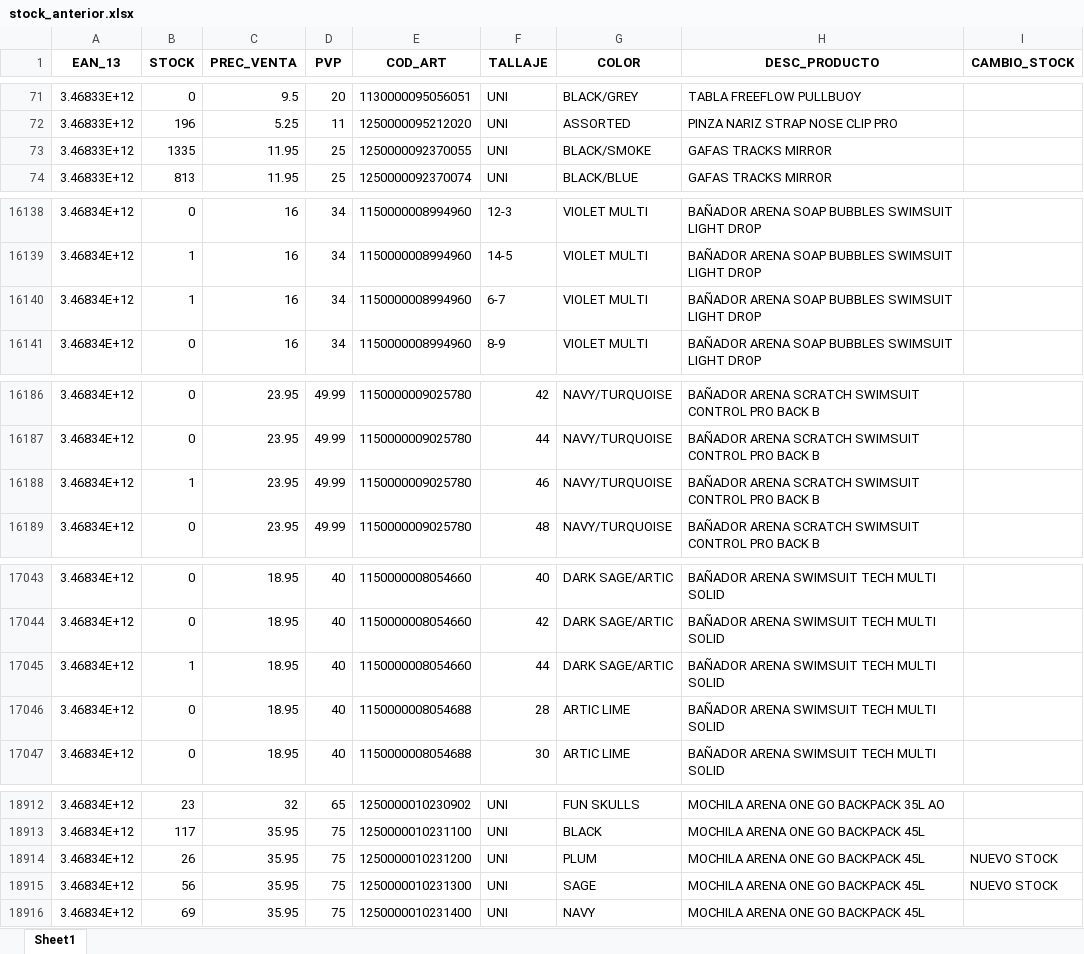
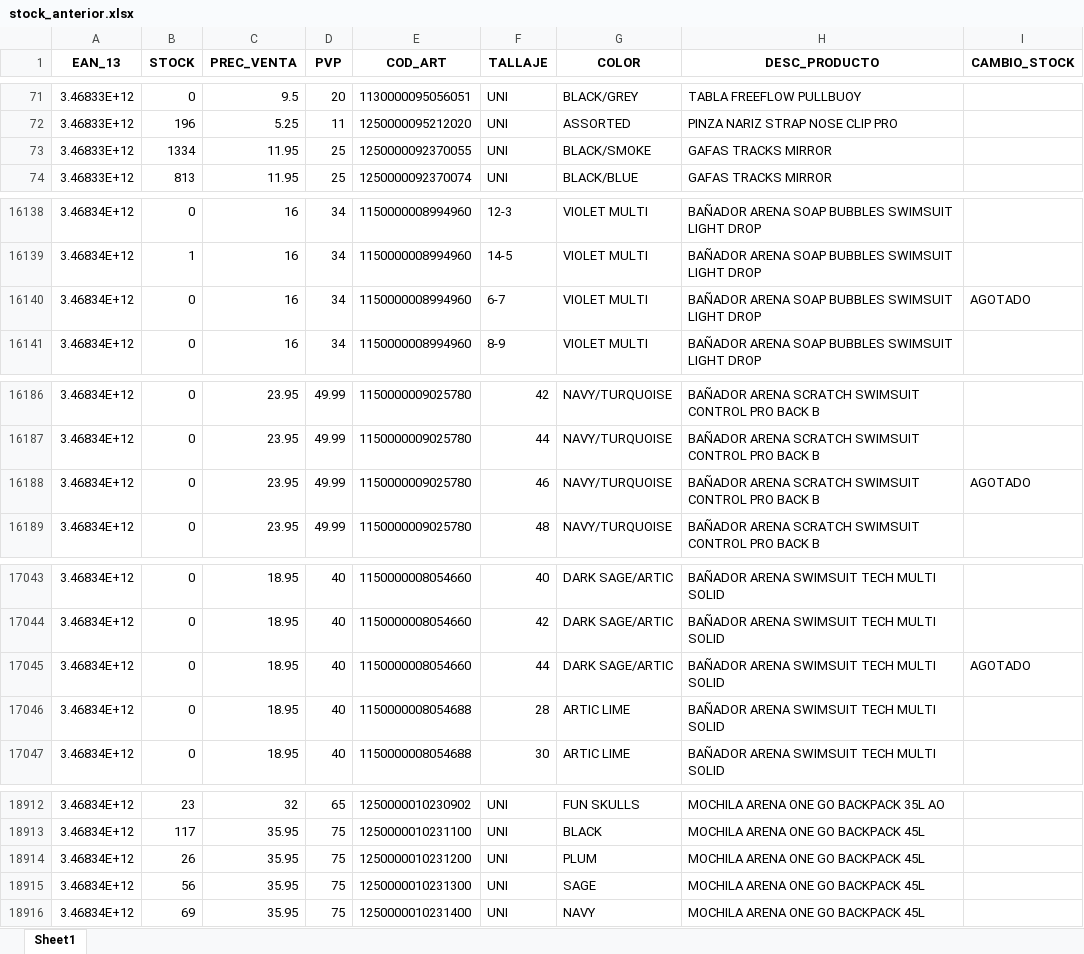
Before and after one commit to diazvjuanjo/stock_alert, an Excel workbook: stock_anterior.xlsx, sheet Sheet1, drawn as a sheet; only a part is shown, gaps mark what is left out; values as stored, in another font and other column widths than the file's, no borders; the diff covers the shown part only; the diff names each change by its address in the sheet, - before the commit and + after, or states it on an @@ line.

```diff
--- a/stock_anterior.xlsx (sheet Sheet1)
+++ b/stock_anterior.xlsx (sheet Sheet1)
-B73 (STOCK): 1335
+B73 (STOCK): 1334
-B16140 (STOCK): 1
+B16140 (STOCK): 0
-I16140 (CAMBIO_STOCK): (empty)
+I16140 (CAMBIO_STOCK): AGOTADO
-B16188 (STOCK): 1
+B16188 (STOCK): 0
-I16188 (CAMBIO_STOCK): (empty)
+I16188 (CAMBIO_STOCK): AGOTADO
-B17045 (STOCK): 1
+B17045 (STOCK): 0
-I17045 (CAMBIO_STOCK): (empty)
+I17045 (CAMBIO_STOCK): AGOTADO
-I18914:I18915 (CAMBIO_STOCK): NUEVO STOCK
+I18914:I18915 (CAMBIO_STOCK): (empty)
```
Also changed, not shown: 61 edited cells elsewhere in this sheet.
